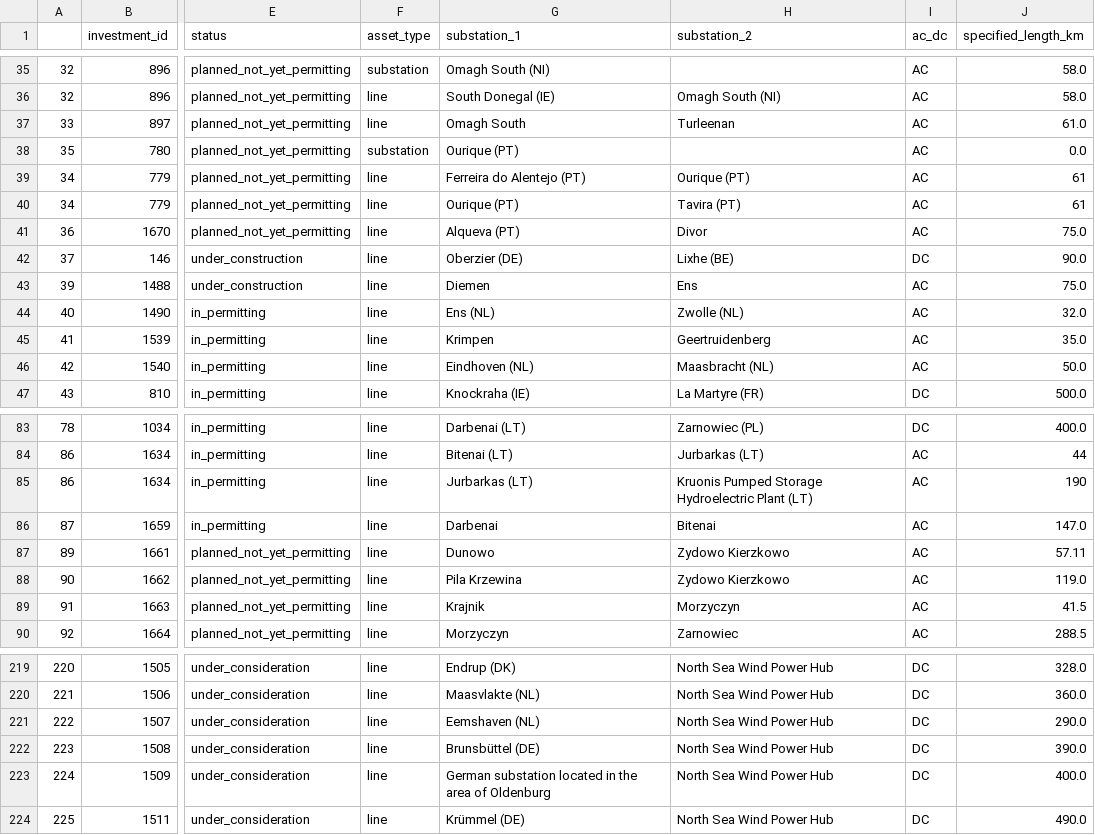
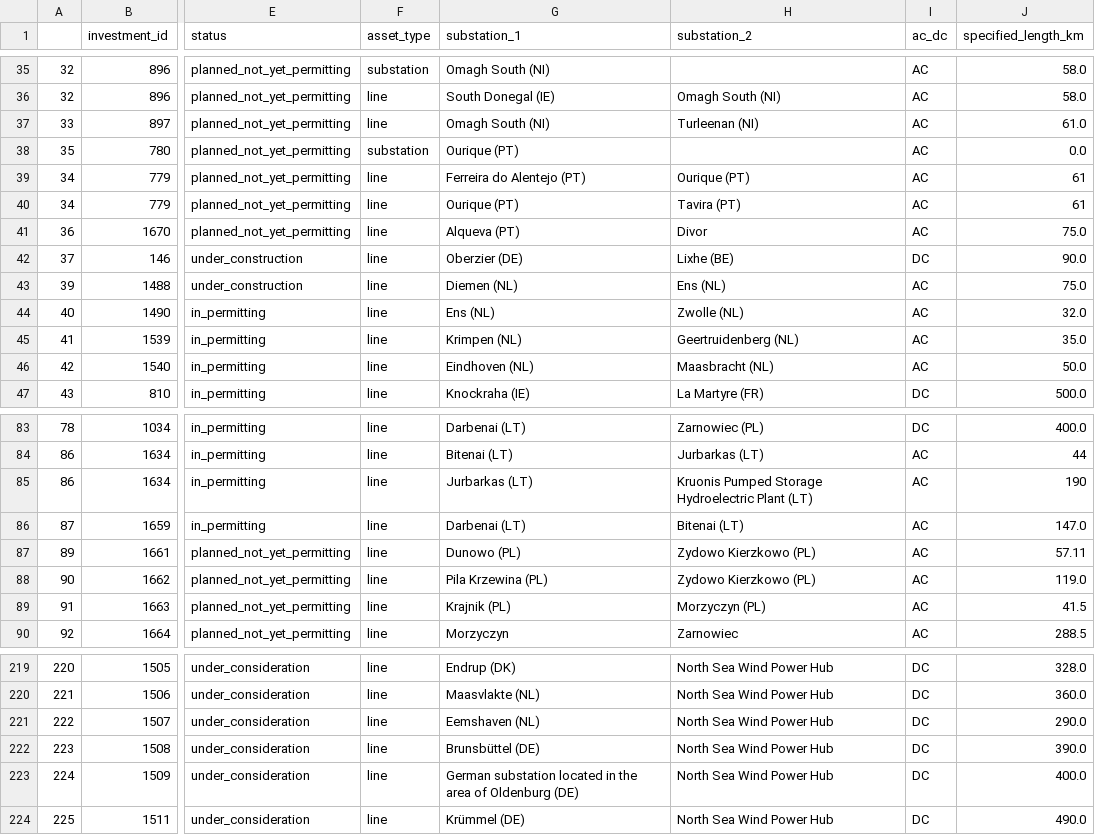
Before and after one commit to grecht/tyndp_to_pypsa, a CSV file: 2020/2020_curated.csv, drawn as a sheet; only a part is shown, gaps mark what is left out; the diff names each change by its address in the sheet, - before the commit and + after, or states it on an @@ line.

Commit message:
Add missing country tags, extract substations

```diff
--- a/2020/2020_curated.csv
+++ b/2020/2020_curated.csv
-G37 (substation_1): Omagh South
+G37 (substation_1): Omagh South (NI)
-H37 (substation_2): Turleenan
+H37 (substation_2): Turleenan (NI)
-G43 (substation_1): Diemen
+G43 (substation_1): Diemen (NL)
-H43 (substation_2): Ens
+H43 (substation_2): Ens (NL)
-G45 (substation_1): Krimpen
+G45 (substation_1): Krimpen (NL)
-H45 (substation_2): Geertruidenberg
+H45 (substation_2): Geertruidenberg (NL)
-G86 (substation_1): Darbenai
+G86 (substation_1): Darbenai (LT)
-H86 (substation_2): Bitenai
+H86 (substation_2): Bitenai (LT)
-G87 (substation_1): Dunowo
+G87 (substation_1): Dunowo (PL)
-H87:H88 (substation_2): Zydowo Kierzkowo
+H87:H88 (substation_2): Zydowo Kierzkowo (PL)
-G88 (substation_1): Pila Krzewina
+G88 (substation_1): Pila Krzewina (PL)
-G89 (substation_1): Krajnik
+G89 (substation_1): Krajnik (PL)
-H89 (substation_2): Morzyczyn
+H89 (substation_2): Morzyczyn (PL)
-G223 (substation_1): …of Oldenburg
+G223 (substation_1): …of Oldenburg (DE)
```
Also changed, not shown: 2 other files.
